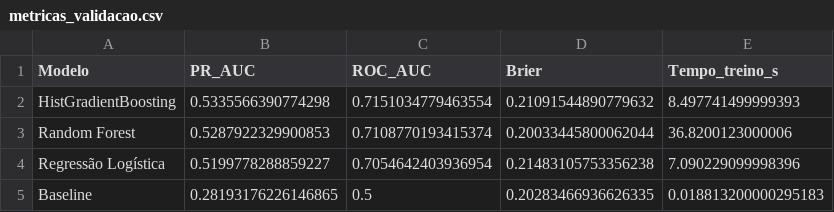
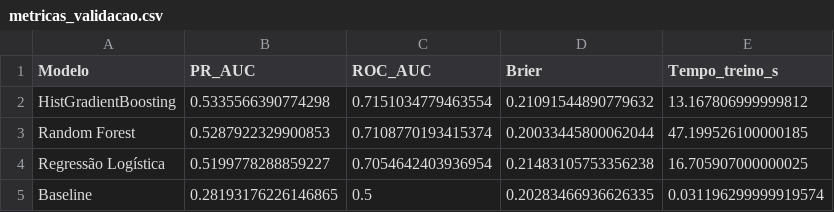
Before and after one commit to Liinnc/PROJETO-FINAL---Classifica-o-da-gravidade-de-acidentes-em-rodovias-federais, a CSV file: resultados/metricas_validacao.csv, drawn as a sheet.

Commit message:
Atualiza resultados, notebook e relatório final

```diff
--- a/resultados/metricas_validacao.csv
+++ b/resultados/metricas_validacao.csv
@@ -1,5 +1,5 @@
 Modelo,PR_AUC,ROC_AUC,Brier,Tempo_treino_s
-HistGradientBoosting,0.5335566390774298,0.7151034779463554,0.21091544890779632,8.497741499999393
-Random Forest,0.5287922329900853,0.7108770193415374,0.20033445800062044,36.8200123000006
-Regressão Logística,0.5199778288859227,0.7054642403936954,0.21483105753356238,7.090229099998396
-Baseline,0.28193176226146865,0.5,0.20283466936626335,0.018813200000295183
+HistGradientBoosting,0.5335566390774298,0.7151034779463554,0.21091544890779632,13.167806999999812
+Random Forest,0.5287922329900853,0.7108770193415374,0.20033445800062044,47.199526100000185
+Regressão Logística,0.5199778288859227,0.7054642403936954,0.21483105753356238,16.705907000000025
+Baseline,0.28193176226146865,0.5,0.20283466936626335,0.031196299999919574
```
Also changed, not shown: resultados/estudo_ablacao.csv, resultados/metricas_teste.csv, 4 other files.
